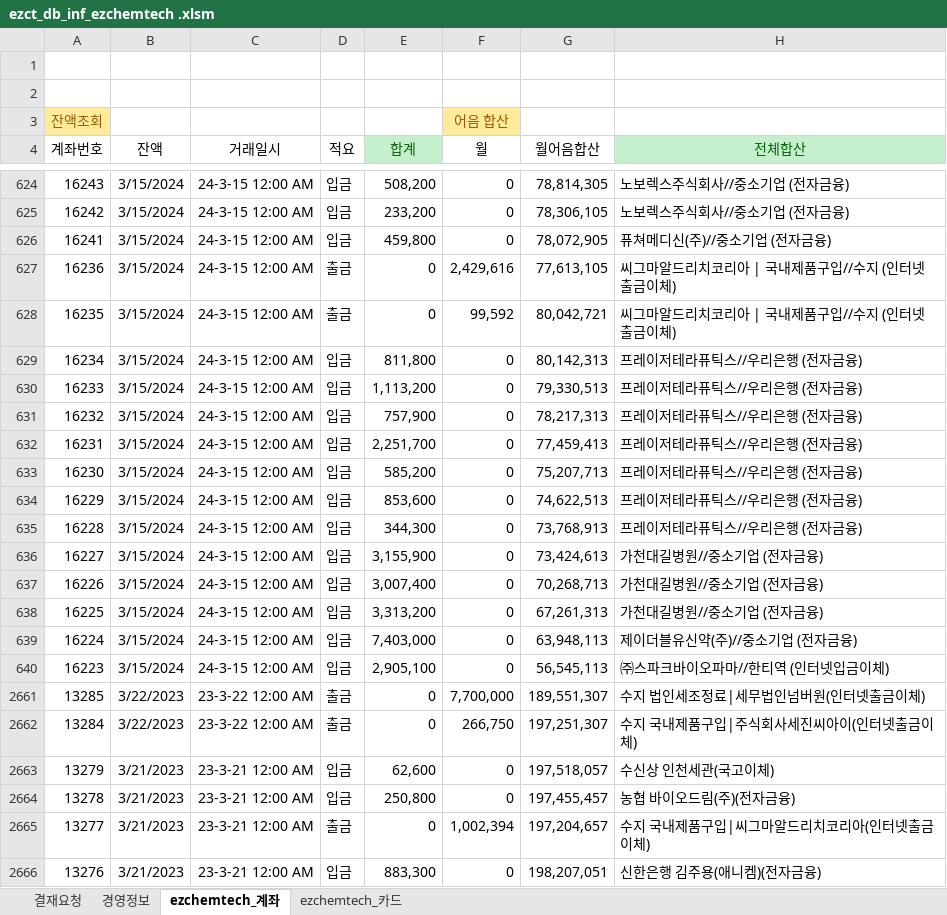
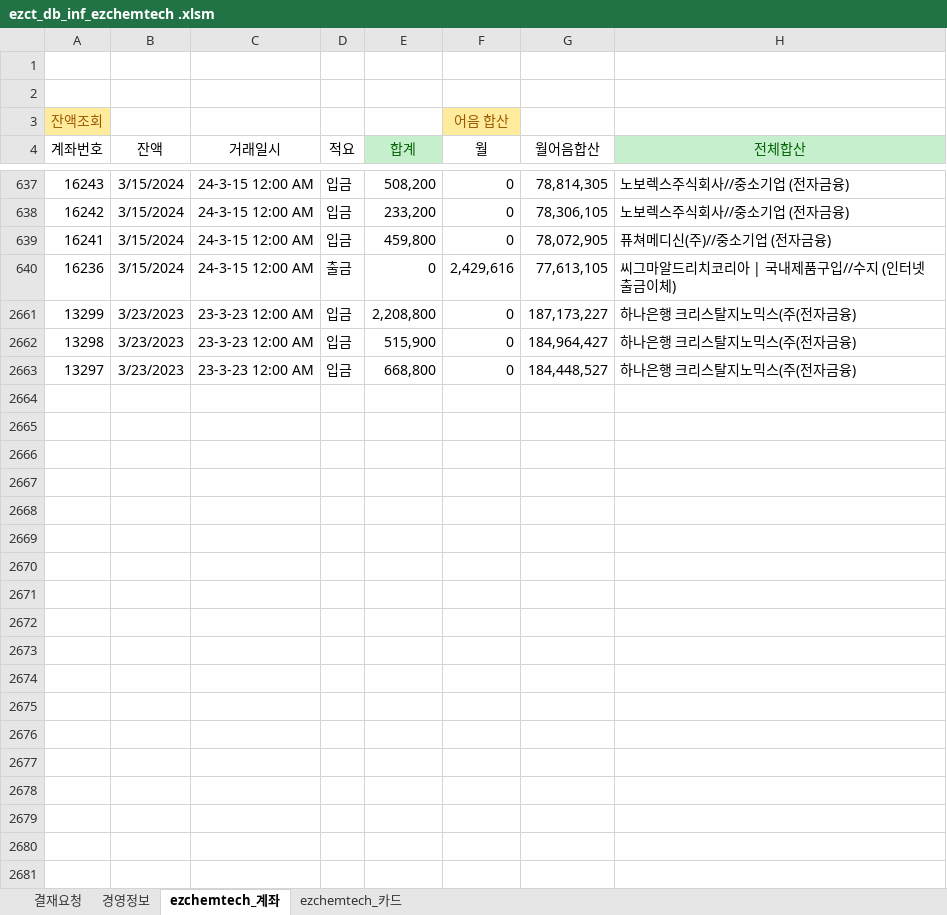
Before and after one commit to starshorse/20200228start, an Excel workbook: xls_node/E01/ezct_db_inf_ezchemtech .xlsm, sheet ezchemtech_계좌, drawn as a sheet; only a part is shown, gaps mark what is left out; values as stored, in another font and other column widths than the file's, no borders; charts and pictures and table styles not drawn; removed rows and columns are numbered as before the commit, all else as after; the diff covers the shown part only; the diff names each change by its address in the sheet, - before the commit and + after, or states it on an @@ line.

```diff
--- a/xls_node/E01/ezct_db_inf_ezchemtech .xlsm (sheet ezchemtech_계좌)
+++ b/xls_node/E01/ezct_db_inf_ezchemtech .xlsm (sheet ezchemtech_계좌)
@@ row 628 hidden: 16235 | 3/15/2024 | 24-3-15 12:00 AM | 출금 | 0 | 99,592 | 80,042,721 | 씨그마알드리치코리아 | 국내제품구입//수지 (인터넷출금이체) @@
@@ row 629 hidden: 16234 | 3/15/2024 | 24-3-15 12:00 AM | 입금 | 811,800 | 0 | 80,142,313 | 프레이저테라퓨틱스//우리은행 (전자금융) @@
@@ row 630 hidden: 16233 | 3/15/2024 | 24-3-15 12:00 AM | 입금 | 1,113,200 | 0 | 79,330,513 | 프레이저테라퓨틱스//우리은행 (전자금융) @@
@@ row 631 hidden: 16232 | 3/15/2024 | 24-3-15 12:00 AM | 입금 | 757,900 | 0 | 78,217,313 | 프레이저테라퓨틱스//우리은행 (전자금융) @@
@@ row 632 hidden: 16231 | 3/15/2024 | 24-3-15 12:00 AM | 입금 | 2,251,700 | 0 | 77,459,413 | 프레이저테라퓨틱스//우리은행 (전자금융) @@
@@ row 633 hidden: 16230 | 3/15/2024 | 24-3-15 12:00 AM | 입금 | 585,200 | 0 | 75,207,713 | 프레이저테라퓨틱스//우리은행 (전자금융) @@
@@ row 634 hidden: 16229 | 3/15/2024 | 24-3-15 12:00 AM | 입금 | 853,600 | 0 | 74,622,513 | 프레이저테라퓨틱스//우리은행 (전자금융) @@
@@ row 635 hidden: 16228 | 3/15/2024 | 24-3-15 12:00 AM | 입금 | 344,300 | 0 | 73,768,913 | 프레이저테라퓨틱스//우리은행 (전자금융) @@
@@ row 636 hidden: 16227 | 3/15/2024 | 24-3-15 12:00 AM | 입금 | 3,155,900 | 0 | 73,424,613 | 가천대길병원//중소기업 (전자금융) @@
@@ row 637 hidden: 16226 | 3/15/2024 | 24-3-15 12:00 AM | 입금 | 3,007,400 | 0 | 70,268,713 | 가천대길병원//중소기업 (전자금융) @@
@@ row 638 hidden: 16225 | 3/15/2024 | 24-3-15 12:00 AM | 입금 | 3,313,200 | 0 | 67,261,313 | 가천대길병원//중소기업 (전자금융) @@
@@ row 639 hidden: 16224 | 3/15/2024 | 24-3-15 12:00 AM | 입금 | 7,403,000 | 0 | 63,948,113 | 제이더블유신약(주)//중소기업 (전자금융) @@
@@ row 640 hidden: 16223 | 3/15/2024 | 24-3-15 12:00 AM | 입금 | 2,905,100 | 0 | 56,545,113 | ㈜스파크바이오파마//한티역 (인터넷입금이체) @@
-row 2661: 13285 | 3/22/2023 | 23-3-22 12:00 AM | 출금 | 0 | 7,700,000 | 189,551,307 | 수지 법인세조정료|세무법인넘버원(인터넷출금이체)
-row 2662: 13284 | 3/22/2023 | 23-3-22 12:00 AM | 출금 | 0 | 266,750 | 197,251,307 | 수지 국내제품구입|주식회사세진씨아이(인터넷출금이체)
-row 2663: 13279 | 3/21/2023 | 23-3-21 12:00 AM | 입금 | 62,600 | 0 | 197,518,057 | 수신상 인천세관(국고이체)
-row 2664: 13278 | 3/21/2023 | 23-3-21 12:00 AM | 입금 | 250,800 | 0 | 197,455,457 | 농협 바이오드림(주)(전자금융)
-row 2665: 13277 | 3/21/2023 | 23-3-21 12:00 AM | 출금 | 0 | 1,002,394 | 197,204,657 | 수지 국내제품구입|씨그마알드리치코리아(인터넷출금이체)
-row 2666: 13276 | 3/21/2023 | 23-3-21 12:00 AM | 입금 | 883,300 | 0 | 198,207,051 | 신한은행 김주용(애니켐)(전자금융)
@@ row 2661 unhidden: 13299 | 3/23/2023 | 23-3-23 12:00 AM | 입금 | 2,208,800 | 0 | 187,173,227 | 하나은행 크리스탈지노믹스(주(전자금융) @@
@@ row 2662 unhidden: 13298 | 3/23/2023 | 23-3-23 12:00 AM | 입금 | 515,900 | 0 | 184,964,427 | 하나은행 크리스탈지노믹스(주(전자금융) @@
@@ row 2663 unhidden: 13297 | 3/23/2023 | 23-3-23 12:00 AM | 입금 | 668,800 | 0 | 184,448,527 | 하나은행 크리스탈지노믹스(주(전자금융) @@
```
Also changed, not shown: 18 added rows, 1 removed row, 4 hidden or unhidden rows, 38 edited cells and cell formats elsewhere in this sheet, sheet ezchemtech_카드, sheet 경영정보, hidden cells, xls_node/E01/restApi_ezchemtech.xlsm, xls_node/stock/4664B720.xlsx, 2 other files.
